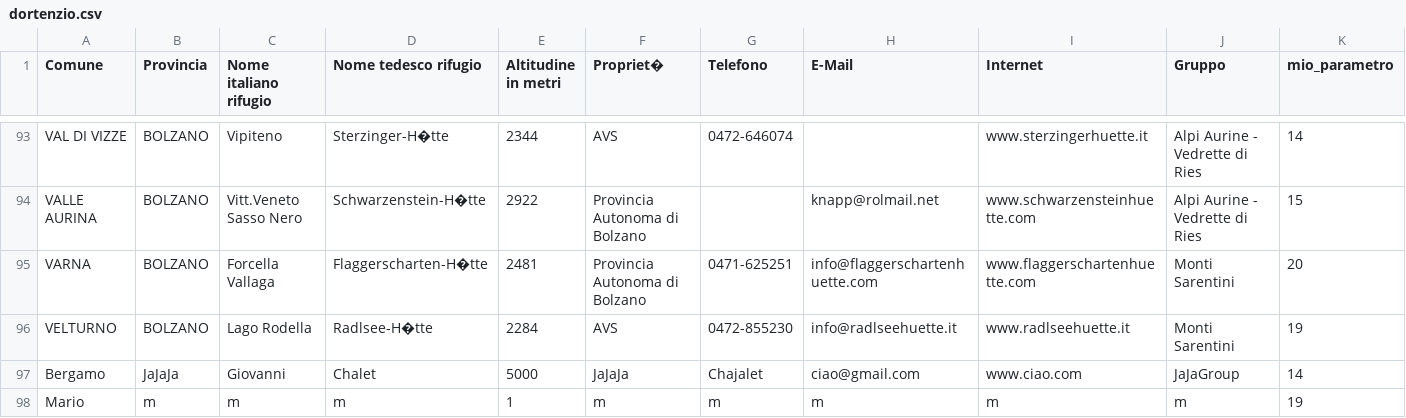
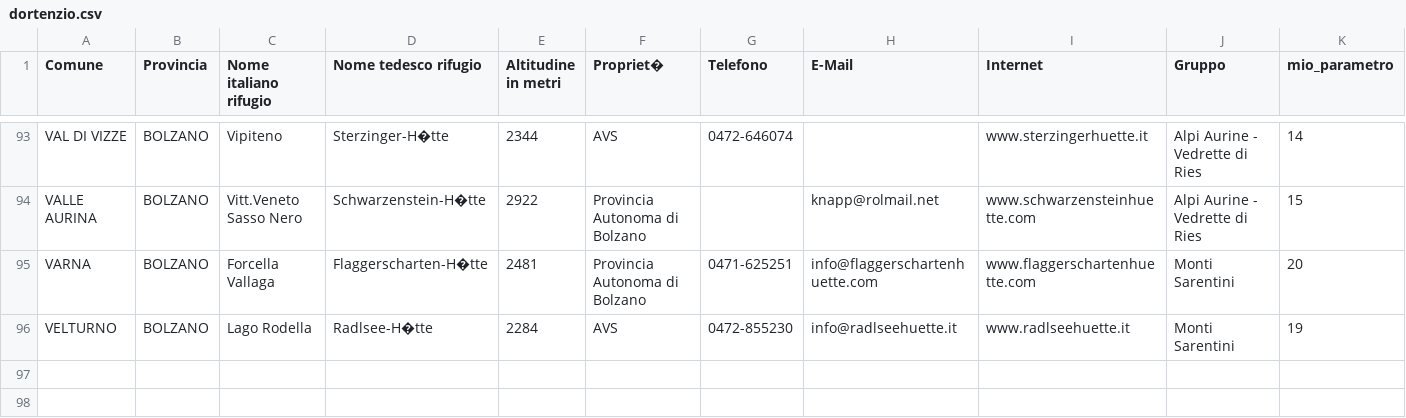
Before and after one commit to DOrtenzio/pratica12-25, a CSV file: pratica12-25/src/main/resources/com/example/pratica1225/dati/dortenzio.csv, drawn as a sheet; only a part is shown, gaps mark what is left out; rows hold the shown columns only; the diff names each change by its address in the sheet, - before the commit and + after, or states it on an @@ line.

Commit message:
Fix Stampa ed cancellazione record di test

```diff
--- a/pratica12-25/src/main/resources/com/example/pratica1225/dati/dortenzio.csv
+++ b/pratica12-25/src/main/resources/com/example/pratica1225/dati/dortenzio.csv
-row 97: Bergamo | JaJaJa | Giovanni | Chalet | 5000 | JaJaJa | Chajalet | ciao@gmail.com | www.ciao.com | JaJaGroup | 14
-row 98: Mario | m | m | m | 1 | m | m | m | m | m | 19
```
Also changed, not shown: pratica12-25/target/classes/com/example/pratica1225/dati/dortenzio.csv, 4 other files.
